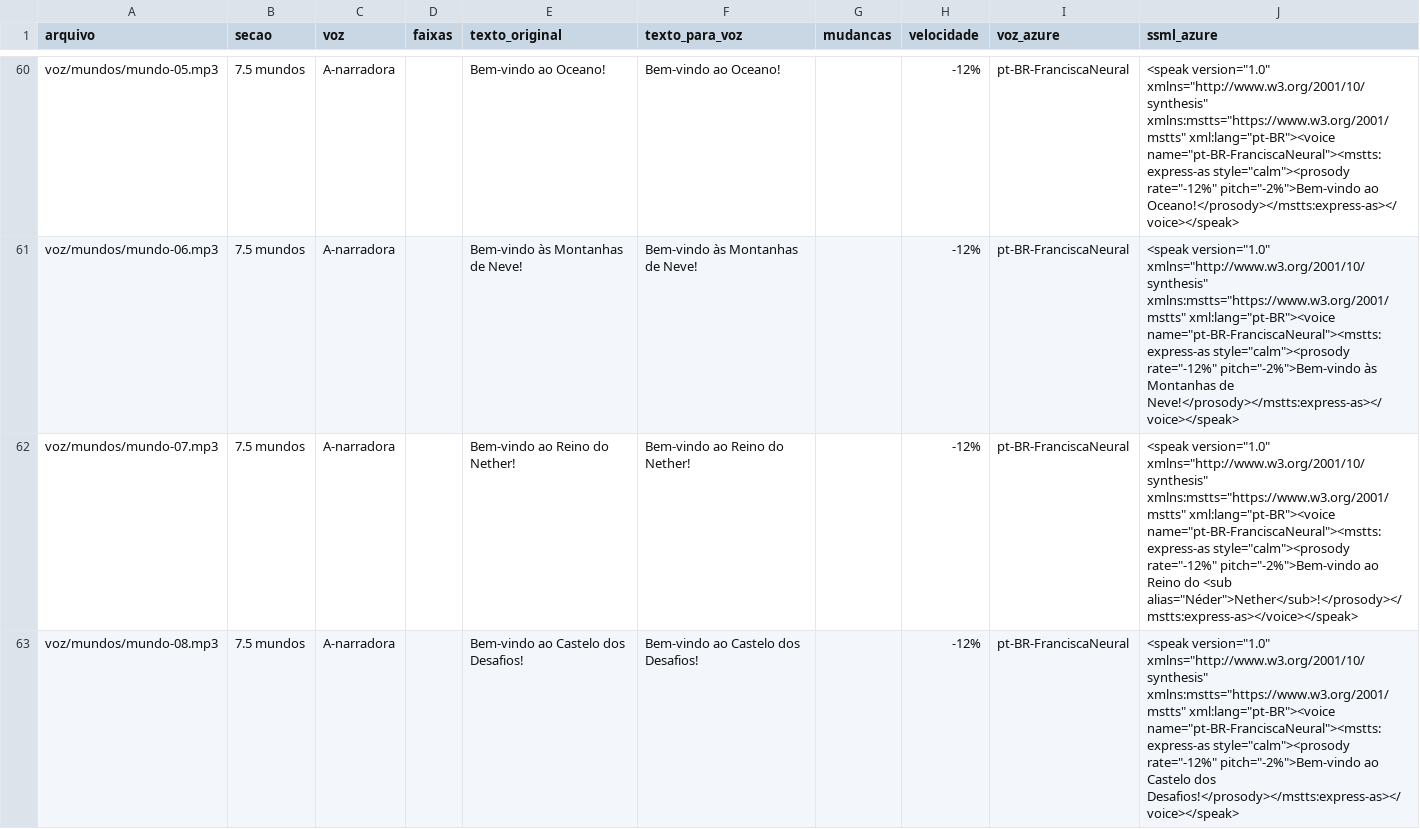
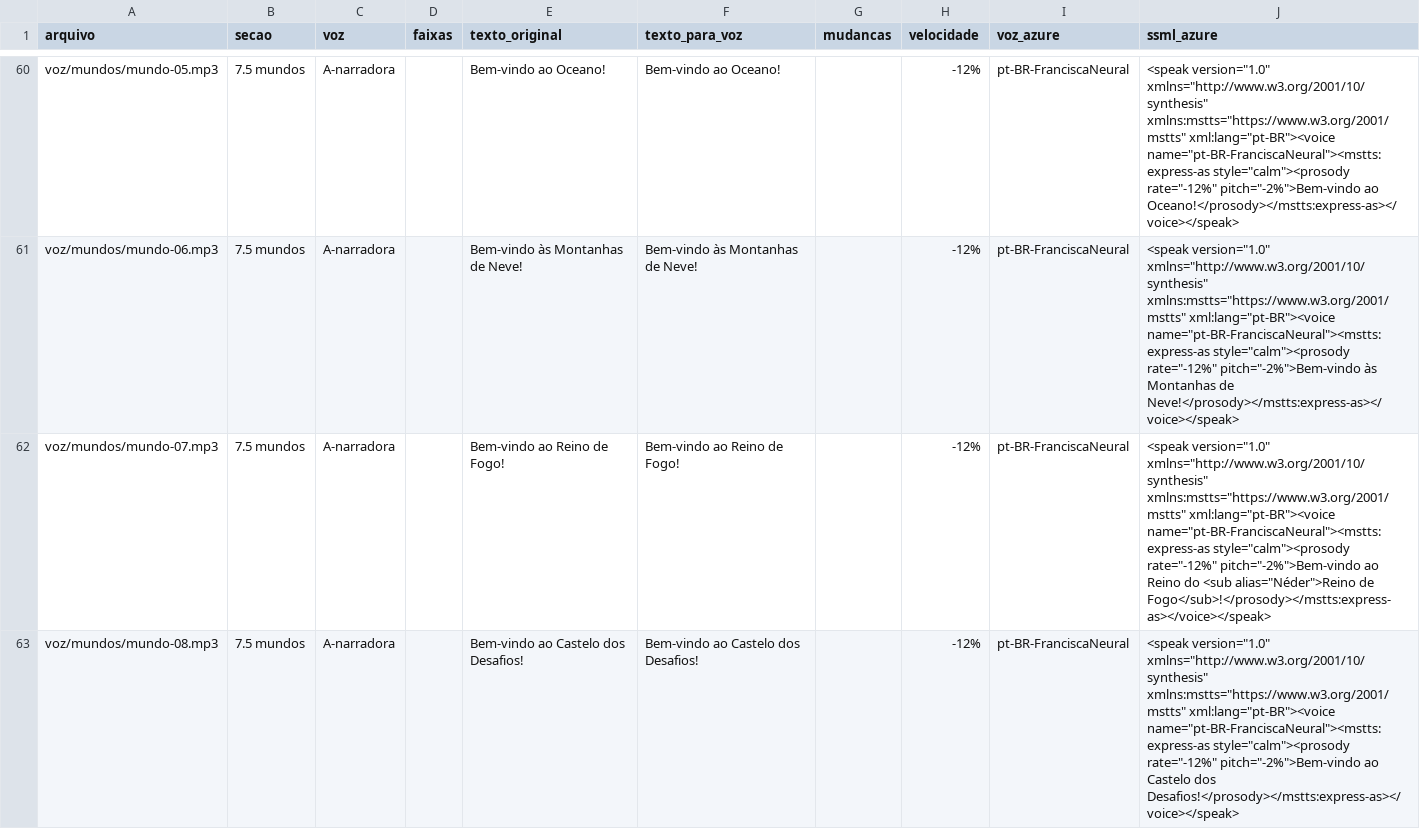
Before and after one commit to leozxinho/app-study-block, a CSV file: docs/audio/falas-voz-suave.csv, drawn as a sheet; only a part is shown, gaps mark what is left out; the diff covers the shown part only.

```diff
--- a/docs/audio/falas-voz-suave.csv
+++ b/docs/audio/falas-voz-suave.csv
@@ -61,3 +61,3 @@
 "voz/mundos/mundo-06.mp3";"7.5 mundos";"A-narradora";"";"Bem-vindo às Montanhas de Neve!";"Bem-vindo às Montanhas de Neve!";"";"-12%";"pt-BR-FranciscaNeural";"<speak version=""1.0"" xmlns=""http://www.w3.org/2001/10/synthesis"" xmlns:mstts=""https://www.w3.org/2001/mstts"" xml:lang=""pt-BR""><voice name=""pt-BR-FranciscaNeural""><mstts:express-as style=""calm""><prosody rate=""-12%"" pitch=""-2%"">Bem-vindo às Montanhas de Neve!</prosody></mstts:express-as></voice></speak>"
-"voz/mundos/mundo-07.mp3";"7.5 mundos";"A-narradora";"";"Bem-vindo ao Reino do Nether!";"Bem-vindo ao Reino do Nether!";"";"-12%";"pt-BR-FranciscaNeural";"<speak version=""1.0"" xmlns=""http://www.w3.org/2001/10/synthesis"" xmlns:mstts=""https://www.w3.org/2001/mstts"" xml:lang=""pt-BR""><voice name=""pt-BR-FranciscaNeural""><mstts:express-as style=""calm""><prosody rate=""-12%"" pitch=""-2%"">Bem-vindo ao Reino do <sub alias=""Néder"">Nether</sub>!</prosody></mstts:express-as></voice></speak>"
+"voz/mundos/mundo-07.mp3";"7.5 mundos";"A-narradora";"";"Bem-vindo ao Reino de Fogo!";"Bem-vindo ao Reino de Fogo!";"";"-12%";"pt-BR-FranciscaNeural";"<speak version=""1.0"" xmlns=""http://www.w3.org/2001/10/synthesis"" xmlns:mstts=""https://www.w3.org/2001/mstts"" xml:lang=""pt-BR""><voice name=""pt-BR-FranciscaNeural""><mstts:express-as style=""calm""><prosody rate=""-12%"" pitch=""-2%"">Bem-vindo ao Reino do <sub alias=""Néder"">Reino de Fogo</sub>!</prosody></mstts:express-as></voice></speak>"
 "voz/mundos/mundo-08.mp3";"7.5 mundos";"A-narradora";"";"Bem-vindo ao Castelo dos Desafios!";"Bem-vindo ao Castelo dos Desafios!";"";"-12%";"pt-BR-FranciscaNeural";"<speak version=""1.0"" xmlns=""http://www.w3.org/2001/10/synthesis"" xmlns:mstts=""https://www.w3.org/2001/mstts"" xml:lang=""pt-BR""><voice name=""pt-BR-FranciscaNeural""><mstts:express-as style=""calm""><prosody rate=""-12%"" pitch=""-2%"">Bem-vindo ao Castelo dos Desafios!</prosody></mstts:express-as></voice></speak>"
```
Also changed, not shown: 12 edited cells elsewhere in this file, docs/audio/falas-perguntas.csv, docs/audio/falas-rodadas.csv, 15 other files.
